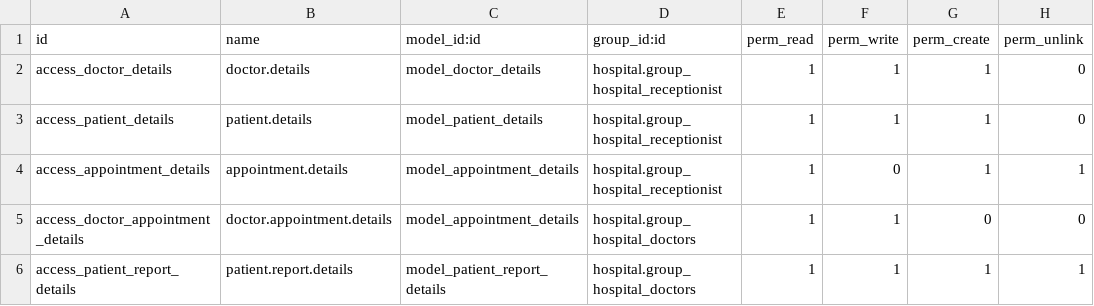
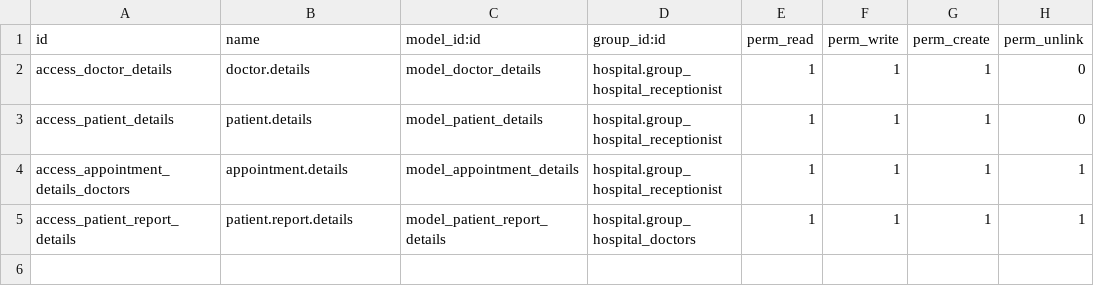
Before and after one commit to jishna999/Amzsys-odoo, a CSV file: hospital/security/ir.model.access.csv, drawn as a sheet.

Commit message:
Update ir.model.access.csv

```diff
--- a/hospital/security/ir.model.access.csv
+++ b/hospital/security/ir.model.access.csv
@@ -3,4 +3,3 @@ access_doctor_details,doctor.details,model_doctor_details,hospital.group_hospita
 access_patient_details,patient.details,model_patient_details,hospital.group_hospital_receptionist,1,1,1,0
-access_appointment_details,appointment.details,model_appointment_details,hospital.group_hospital_receptionist,1,0,1,1
-access_doctor_appointment_details,doctor.appointment.details,model_appointment_details,hospital.group_hospital_doctors,1,1,0,0
+access_appointment_details_doctors,appointment.details,model_appointment_details,hospital.group_hospital_receptionist,1,1,1,1
 access_patient_report_details,patient.report.details,model_patient_report_details,hospital.group_hospital_doctors,1,1,1,1
```
